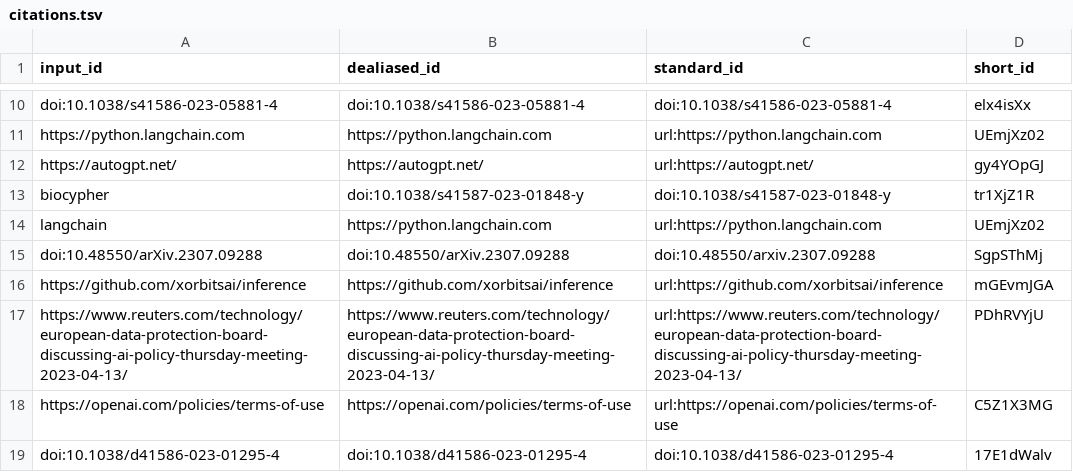
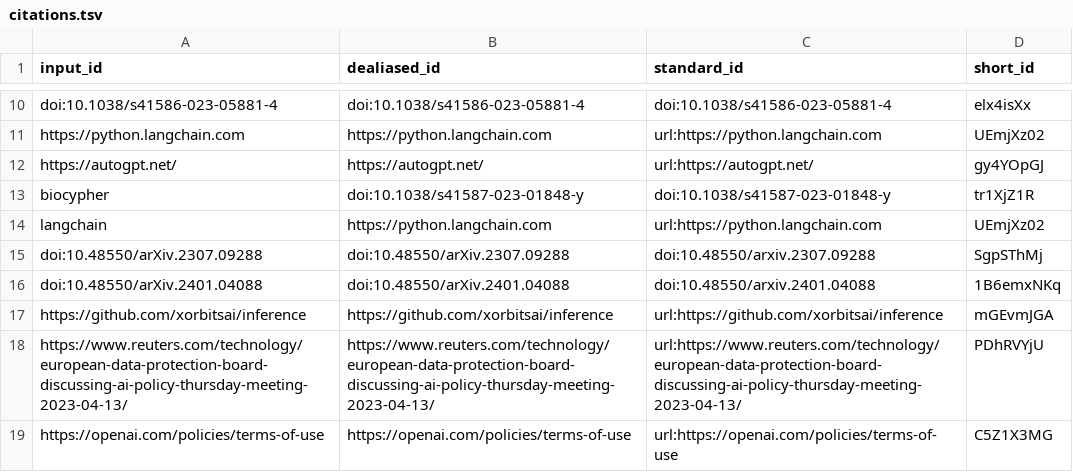
Before and after one commit to biocypher/biochatter-paper, a TSV file: citations.tsv, drawn as a sheet; only a part is shown, gaps mark what is left out; the shorter side is filled out with more unchanged rows; the diff names each change by its address in the sheet, - before the commit and + after, or states it on an @@ line.

```diff
--- a/citations.tsv
+++ b/citations.tsv
+row 16: doi:10.48550/arXiv.2401.04088 | doi:10.48550/arXiv.2401.04088 | doi:10.48550/arxiv.2401.04088 | 1B6emxNKq
```
Also changed, not shown: 8 other files.
